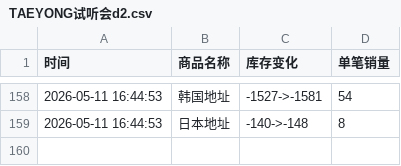
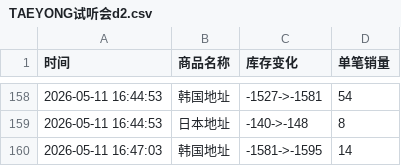
Before and after one commit to yuiki001/TAEYONG-k4d2, a CSV file: TAEYONG试听会d2.csv, drawn as a sheet; only a part is shown, gaps mark what is left out; the diff names each change by its address in the sheet, - before the commit and + after, or states it on an @@ line.

Commit message:
自动更新数据 2026-05-11 16:47:04

```diff
--- a/TAEYONG试听会d2.csv
+++ b/TAEYONG试听会d2.csv
+row 160: 2026-05-11 16:47:03 | 韩国地址 | -1581->-1595 | 14
```
